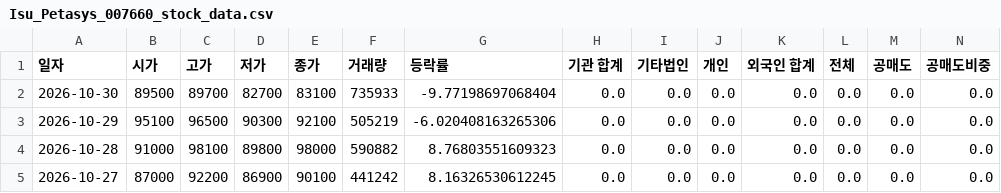
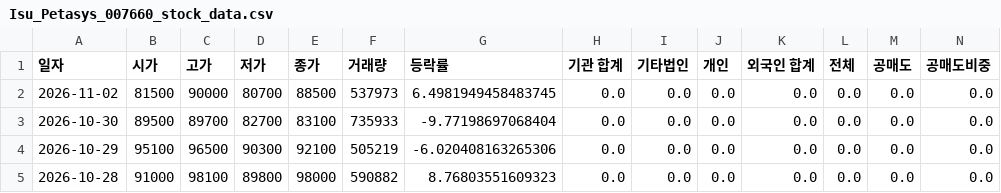
Before and after one commit to ccyun95/Semiconductor_electronic_work, a CSV file: data/Isu_Petasys_007660_stock_data.csv, drawn as a sheet; only a part is shown; the shorter side is filled out with more unchanged rows; rows hold the shown columns only; the diff names each change by its address in the sheet, - before the commit and + after, or states it on an @@ line.

```diff
--- a/data/Isu_Petasys_007660_stock_data.csv
+++ b/data/Isu_Petasys_007660_stock_data.csv
+row 2: 2026-11-02 | 81500 | 90000 | 80700 | 88500 | 537973 | 6.4981949458483745 | 0.0 | 0.0 | 0.0 | 0.0 | 0.0 | 0.0 | 0.0
```
Also changed, not shown: data/ISC_095340_stock_data.csv, data/SK_hynix_000660_stock_data.csv, 18 other files.
